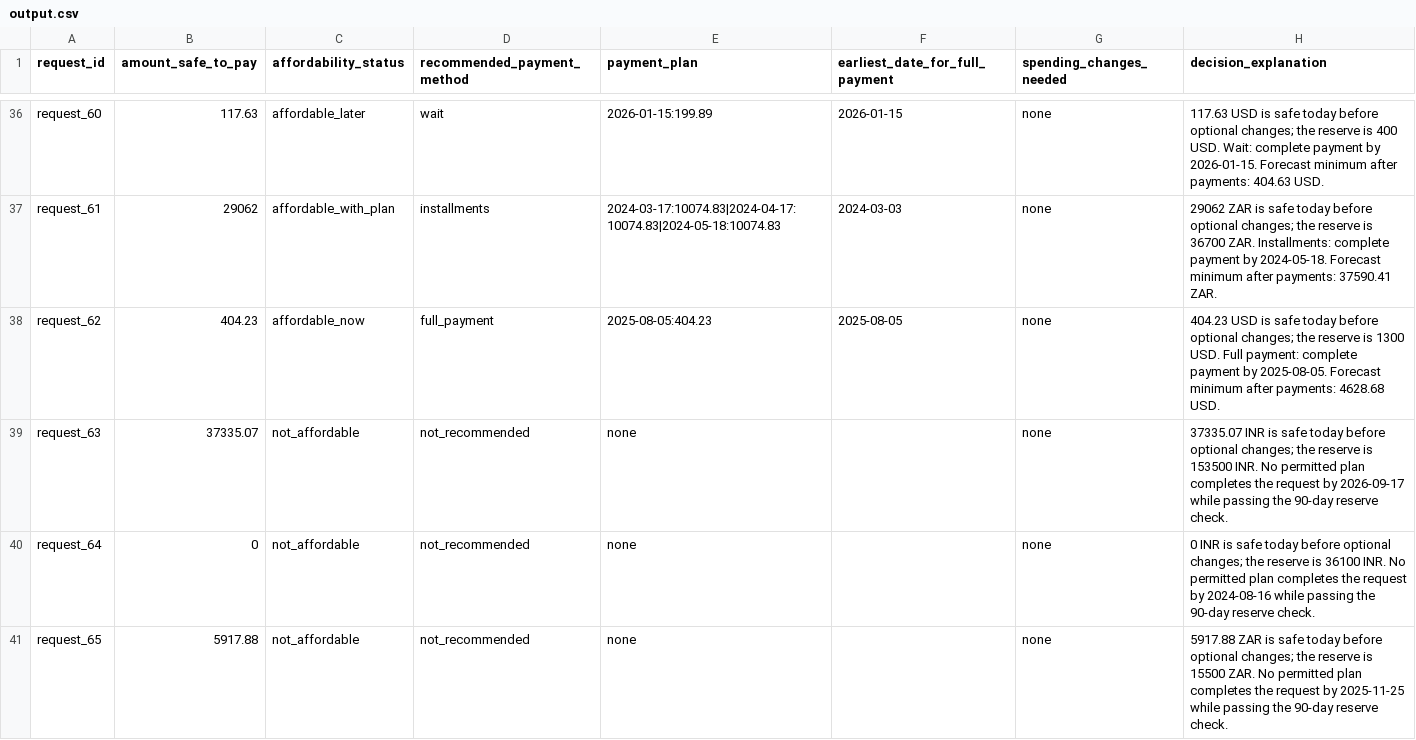
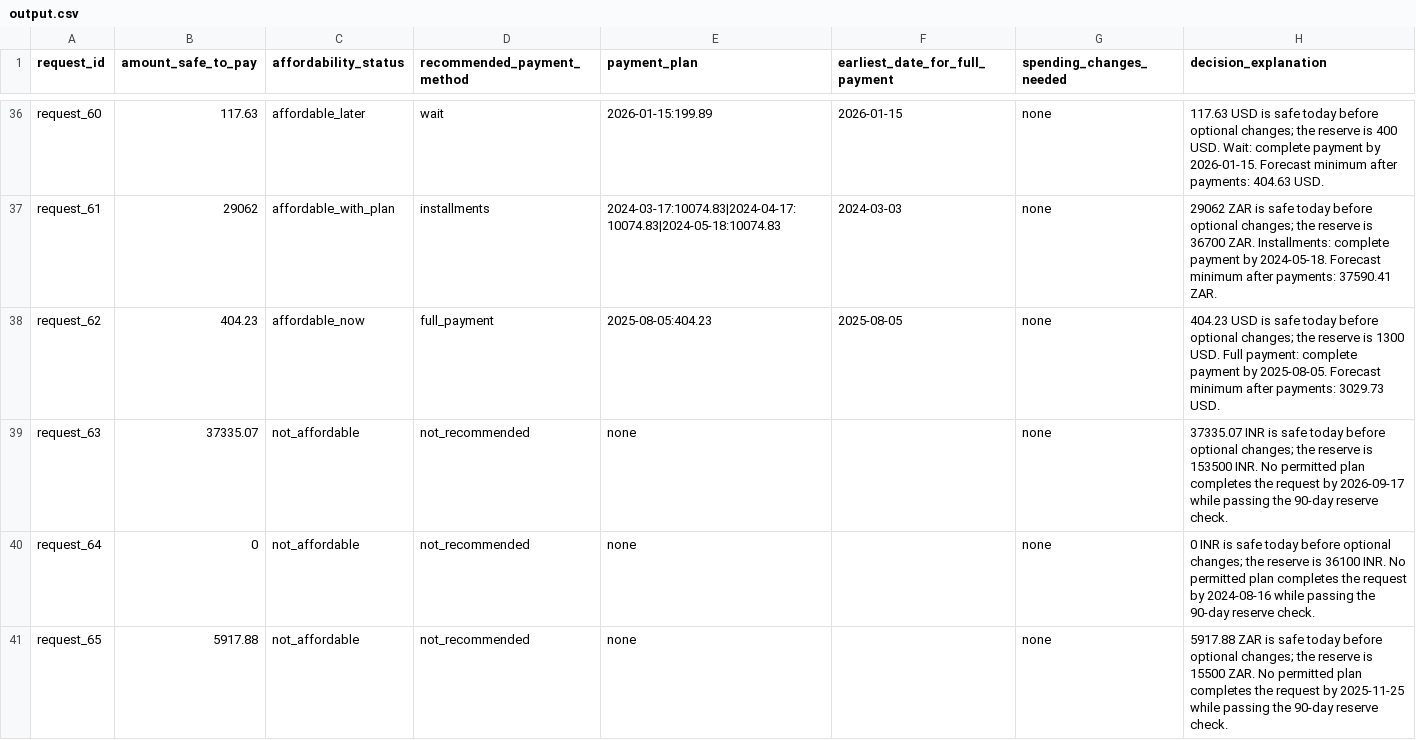
Before and after one commit to MaheshBhushan/hackerrank-orchestrate-september26, a CSV file: output.csv, drawn as a sheet; only a part is shown, gaps mark what is left out; the diff covers the shown part only.

```diff
--- a/output.csv
+++ b/output.csv
@@ -37,3 +37,3 @@ request_60,117.63,affordable_later,wait,2026-01-15:199.89,2026-01-15,none,117.63
 request_61,29062,affordable_with_plan,installments,2024-03-17:10074.83|2024-04-17:10074.83|2024-05-18:10074.83,2024-03-03,none,29062 ZAR is safe today before optional changes; the reserve is 36700 ZAR. Installments: complete payment by 2024-05-18. Forecast minimum after payments: 37590.41 ZAR.
-request_62,404.23,affordable_now,full_payment,2025-08-05:404.23,2025-08-05,none,404.23 USD is safe today before optional changes; the reserve is 1300 USD. Full payment: complete payment by 2025-08-05. Forecast minimum after payments: 4628.68 USD.
+request_62,404.23,affordable_now,full_payment,2025-08-05:404.23,2025-08-05,none,404.23 USD is safe today before optional changes; the reserve is 1300 USD. Full payment: complete payment by 2025-08-05. Forecast minimum after payments: 3029.73 USD.
 request_63,37335.07,not_affordable,not_recommended,none,,none,37335.07 INR is safe today before optional changes; the reserve is 153500 INR. No permitted plan completes the request by 2026-09-17 while passing the 90-day reserve check.
```
Also changed, not shown: 15 edited cells elsewhere in this file, 12 other files.
